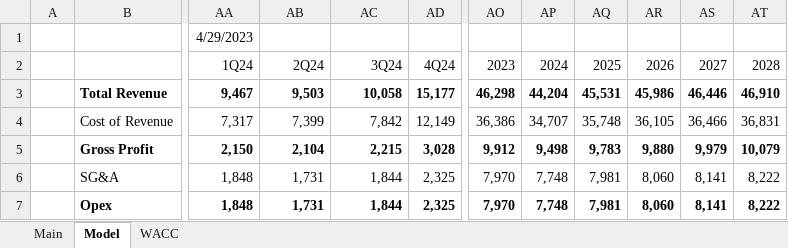
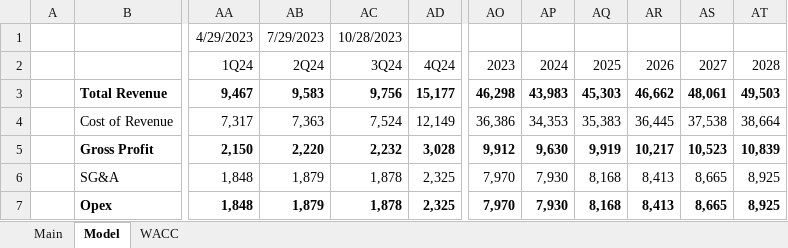
Before and after one commit to billysheldon/models, an Excel workbook: BBY.xlsx, sheet Model, drawn as a sheet; only a part is shown, gaps mark what is left out; values as stored, in another font and other column widths than the file's, no borders; charts and pictures and conditional formats not drawn; the diff covers the shown part only; the diff names each change by its address in the sheet, - before the commit and + after, or states it on an @@ line.

Commit message:
updated Q3 FY24

```diff
--- a/BBY.xlsx (sheet Model)
+++ b/BBY.xlsx (sheet Model)
-AB1: (empty)
+AB1: 7/29/2023
-AC1: (empty)
+AC1: 10/28/2023
-AB3: 9,503
+AB3: 9,583
-AC3: 10,058
+AC3: 9,756
-AP3: 44,204
+AP3: 43,983
-AQ3: 45,531
+AQ3: 45,303
-AR3: 45,986
+AR3: 46,662
-AS3: 46,446
+AS3: 48,061
-AT3: 46,910
+AT3: 49,503
-AB4: 7,399
+AB4: 7,363
-AC4: 7,842
+AC4: 7,524
-AP4: 34,707
+AP4: 34,353
-AQ4: 35,748
+AQ4: 35,383
-AR4: 36,105
+AR4: 36,445
-AS4: 36,466
+AS4: 37,538
-AT4: 36,831
+AT4: 38,664
-AB5: 2,104
+AB5: 2,220
-AC5: 2,215
+AC5: 2,232
-AP5: 9,498
+AP5: 9,630
-AQ5: 9,783
+AQ5: 9,919
-AR5: 9,880
+AR5: 10,217
-AS5: 9,979
+AS5: 10,523
-AT5: 10,079
+AT5: 10,839
-AB6:AB7: 1,731
+AB6:AB7: 1,879
-AC6:AC7: 1,844
+AC6:AC7: 1,878
-AP6:AP7: 7,748
+AP6:AP7: 7,930
-AQ6:AQ7: 7,981
+AQ6:AQ7: 8,168
-AR6:AR7: 8,060
+AR6:AR7: 8,413
-AS6:AS7: 8,141
+AS6:AS7: 8,665
-AT6:AT7: 8,222
+AT6:AT7: 8,925
```
Also changed, not shown: 298 edited cells elsewhere in this sheet, sheet WACC, sheet Main, formulas that keep their value, charts or pictures.
